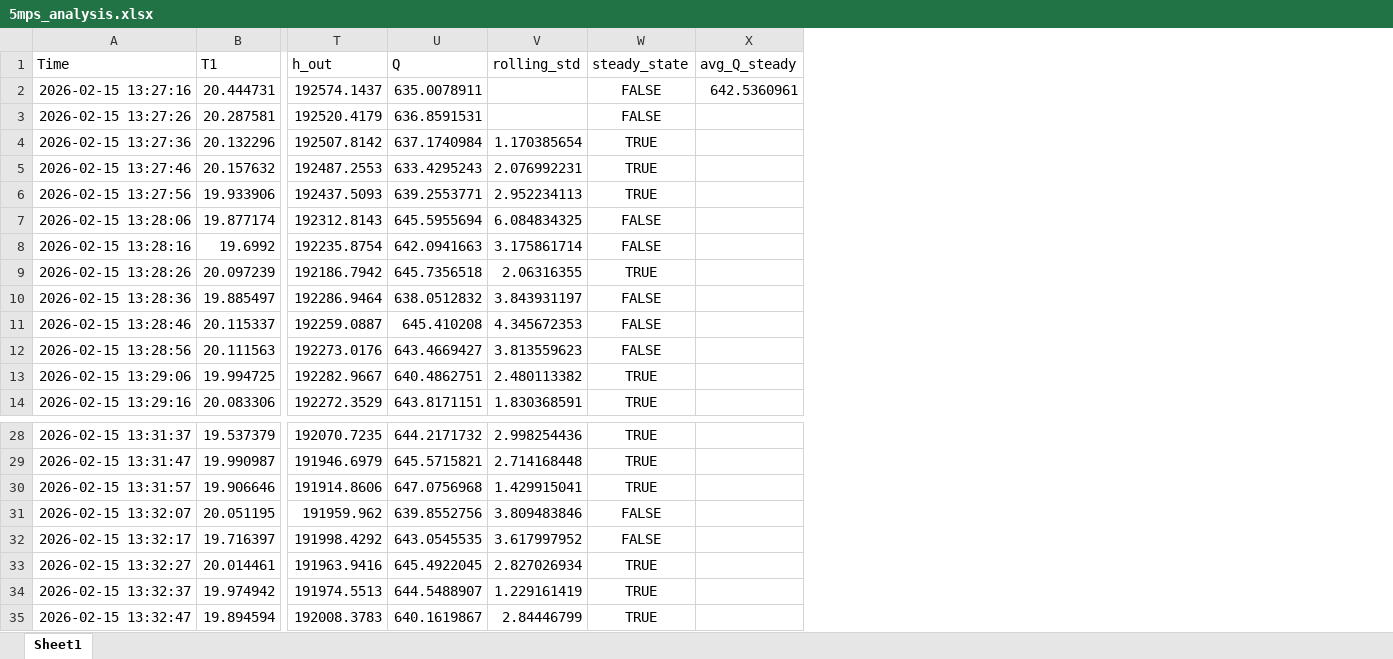
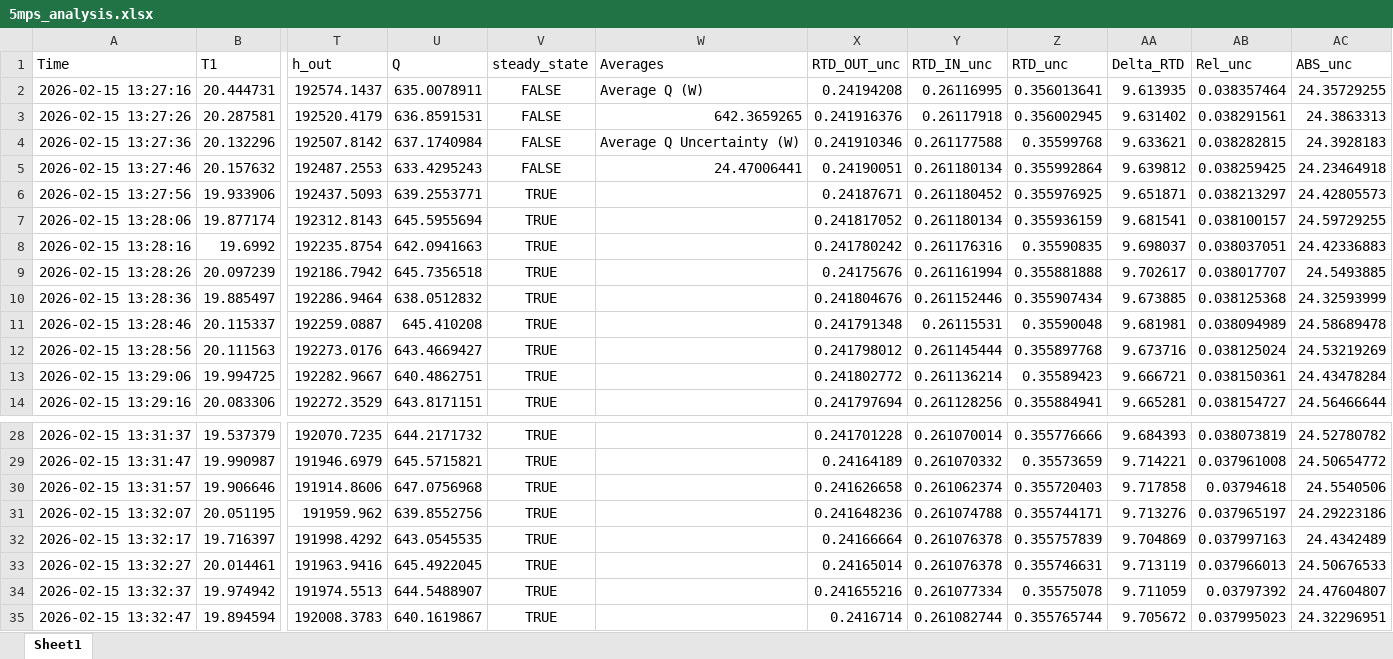
Before and after one commit to angelajping/excel_analysis_summer_2026, an Excel workbook: NURBS IDX30 PYTHON ANALYSIS/Back_final_15_2_26/15gps/5mps_analysis.xlsx, sheet Sheet1, drawn as a sheet; only a part is shown, gaps mark what is left out; values as stored, in another font and other column widths than the file's, no borders; removed rows and columns are numbered as before the commit, all else as after; the diff names each change by its address in the sheet, - before the commit and + after, or states it on an @@ line.

Commit message:
changed user choosing steady state to graph, added cool cursor featrure to see detialed data point values

```diff
--- a/NURBS IDX30 PYTHON ANALYSIS/Back_final_15_2_26/15gps/5mps_analysis.xlsx (sheet Sheet1)
+++ b/NURBS IDX30 PYTHON ANALYSIS/Back_final_15_2_26/15gps/5mps_analysis.xlsx (sheet Sheet1)
-column V (rolling_std), rows 4-14: 1.170385654 | 2.076992231 | 2.952234113 | 6.084834325 | 3.175861714 | 2.06316355 | 3.843931197 | 4.345672353 | 3.813559623 | 2.480113382 | 1.830368591; rows 28-35: 2.998254436 | 2.714168448 | 1.429915041 | 3.809483846 | 3.617997952 | 2.827026934 | 1.229161419 | 2.84446799
-column X (avg_Q_steady), row 2: 642.5360961
+column W (Averages), rows 2-5: Average Q (W) | 642.3659265 | Average Q Uncertainty (W) | 24.47006441
+column X (RTD_OUT_unc), rows 2-14: 0.24194208 | 0.241916376 | 0.241910346 | 0.24190051 | 0.24187671 | 0.241817052 | 0.241780242 | 0.24175676 | 0.241804676 | 0.241791348 | 0.241798012 | 0.241802772 | 0.241797694; rows 28-35: 0.241701228 | 0.24164189 | 0.241626658 | 0.241648236 | 0.24166664 | 0.24165014 | 0.241655216 | 0.2416714
+column Y (RTD_IN_unc), rows 2-14: 0.26116995 | 0.26117918 | 0.261177588 | 0.261180134 | 0.261180452 | 0.261180134 | 0.261176316 | 0.261161994 | 0.261152446 | 0.26115531 | 0.261145444 | 0.261136214 | 0.261128256; rows 28-35: 0.261070014 | 0.261070332 | 0.261062374 | 0.261074788 | 0.261076378 | 0.261076378 | 0.261077334 | 0.261082744
+column Z (RTD_unc), rows 2-14: 0.356013641 | 0.356002945 | 0.35599768 | 0.355992864 | 0.355976925 | 0.355936159 | 0.35590835 | 0.355881888 | 0.355907434 | 0.35590048 | 0.355897768 | 0.35589423 | 0.355884941; rows 28-35: 0.355776666 | 0.35573659 | 0.355720403 | 0.355744171 | 0.355757839 | 0.355746631 | 0.35575078 | 0.355765744
+column AA (Delta_RTD), rows 2-14: 9.613935 | 9.631402 | 9.633621 | 9.639812 | 9.651871 | 9.681541 | 9.698037 | 9.702617 | 9.673885 | 9.681981 | 9.673716 | 9.666721 | 9.665281; rows 28-35: 9.684393 | 9.714221 | 9.717858 | 9.713276 | 9.704869 | 9.713119 | 9.711059 | 9.705672
+column AB (Rel_unc), rows 2-14: 0.038357464 | 0.038291561 | 0.038282815 | 0.038259425 | 0.038213297 | 0.038100157 | 0.038037051 | 0.038017707 | 0.038125368 | 0.038094989 | 0.038125024 | 0.038150361 | 0.038154727; rows 28-35: 0.038073819 | 0.037961008 | 0.03794618 | 0.037965197 | 0.037997163 | 0.037966013 | 0.03797392 | 0.037995023
+column AC (ABS_unc), rows 2-14: 24.35729255 | 24.3863313 | 24.3928183 | 24.23464918 | 24.42805573 | 24.59729255 | 24.42336883 | 24.5493885 | 24.32593999 | 24.58689478 | 24.53219269 | 24.43478284 | 24.56466644; rows 28-35: 24.52780782 | 24.50654772 | 24.5540506 | 24.29223186 | 24.4342489 | 24.50676533 | 24.47604807 | 24.32296951
-V4:V5 (steady_state): TRUE
+V4:V5 (steady_state): FALSE
-V7:V8 (steady_state): FALSE
+V7:V8 (steady_state): TRUE
-V10:V12 (steady_state): FALSE
+V10:V12 (steady_state): TRUE
-V31:V32 (steady_state): FALSE
+V31:V32 (steady_state): TRUE
```
Also changed, not shown: 2 other files.
